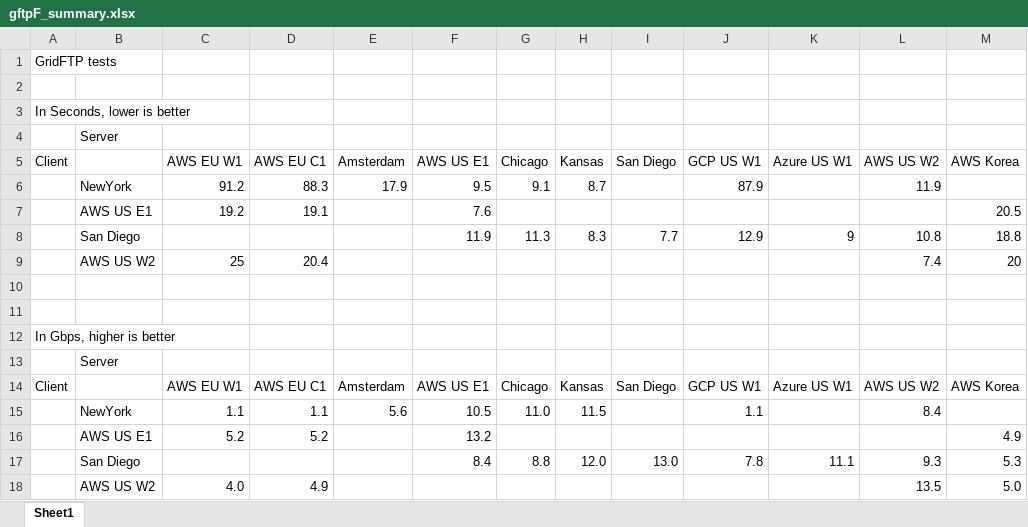
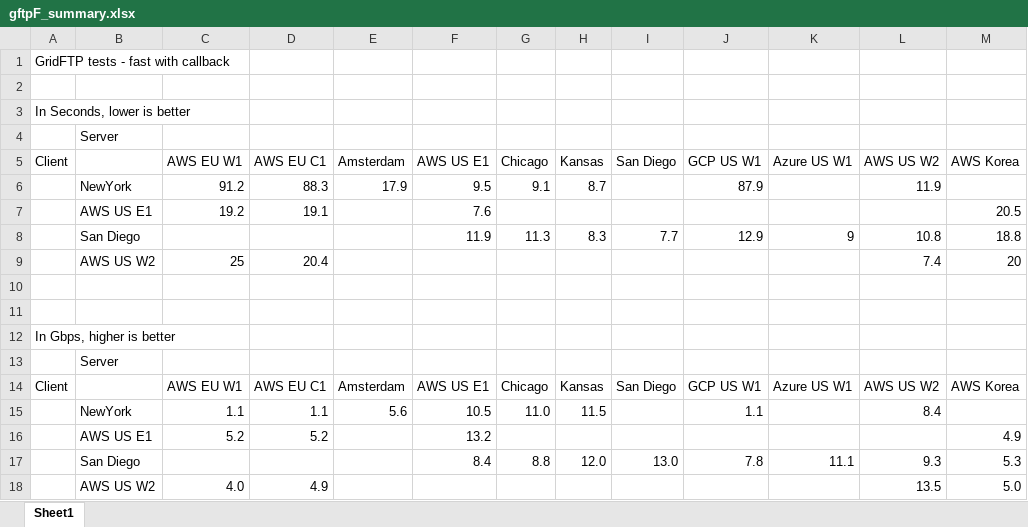
Before and after one commit to sfiligoi/tnrp-net-tests, an Excel workbook: summary_data/gftpF_summary.xlsx, sheet Sheet1, drawn as a sheet; only a part is shown; values as stored, in another font and other column widths than the file's, no borders; the diff names each change by its address in the sheet, - before the commit and + after, or states it on an @@ line.

```diff
--- a/summary_data/gftpF_summary.xlsx (sheet Sheet1)
+++ b/summary_data/gftpF_summary.xlsx (sheet Sheet1)
-A1 (Client): GridFTP tests
+A1 (Client): GridFTP tests - fast with callback
```
Also changed, not shown: 1 other file.
